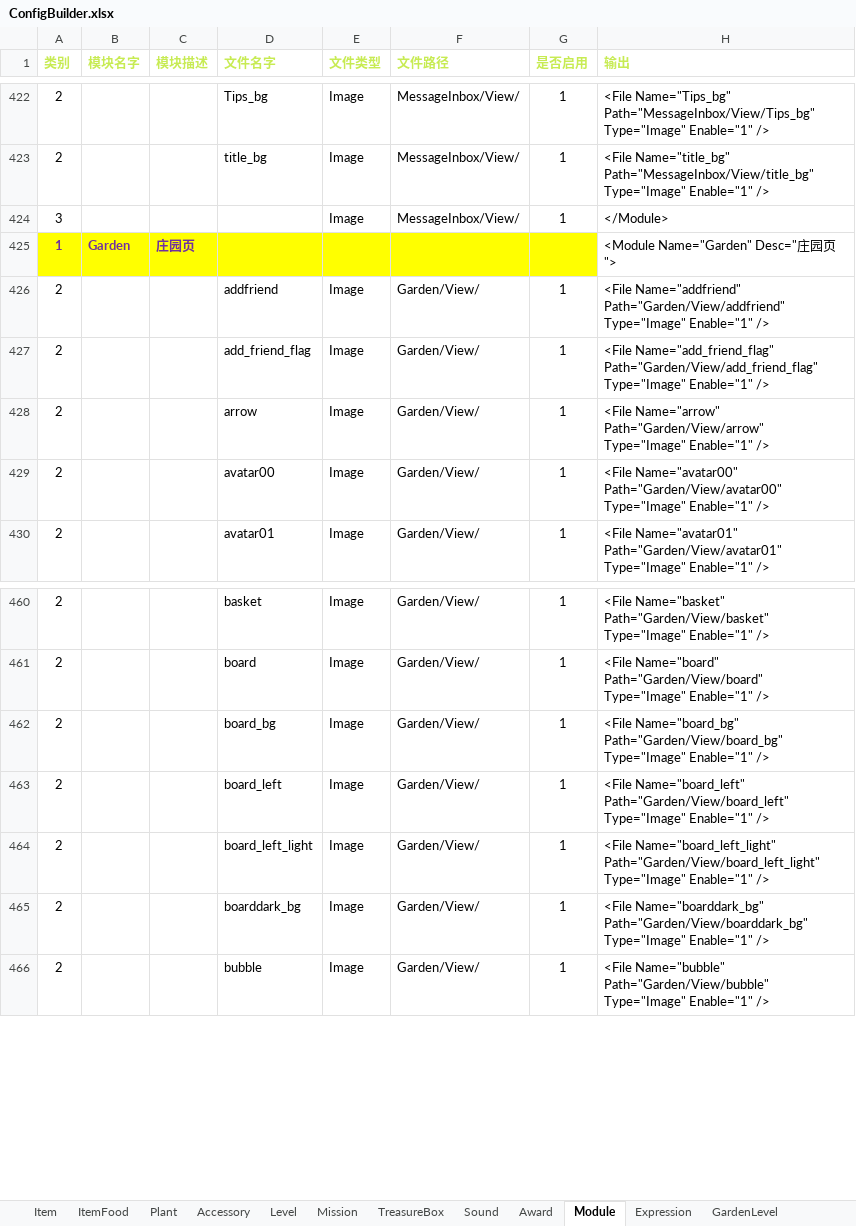
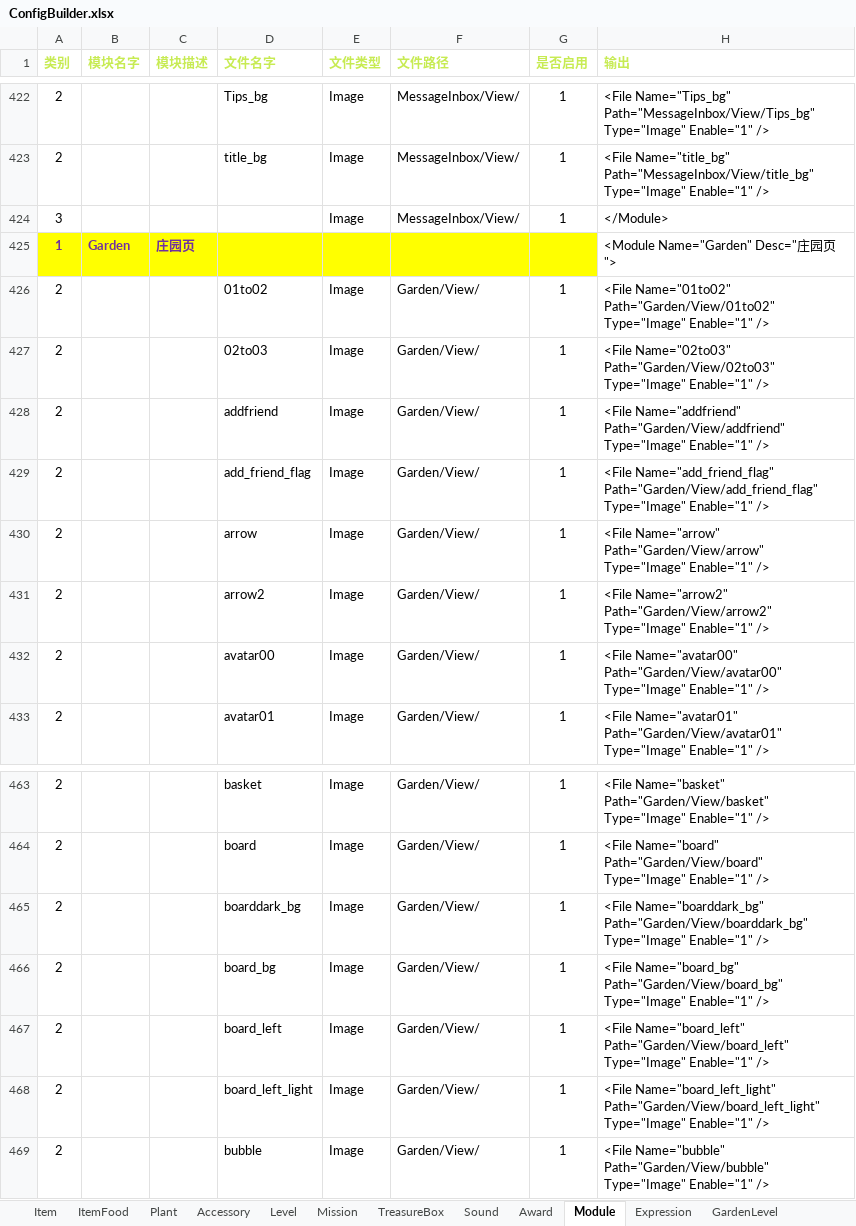
Before and after one commit to EarlyAnt/HankConfig, an Excel workbook: ConfigBuilder.xlsx, sheet Module, drawn as a sheet; only a part is shown, gaps mark what is left out; values as stored, in another font and other column widths than the file's, no borders; conditional formats not drawn; the diff names each change by its address in the sheet, - before the commit and + after, or states it on an @@ line.

```diff
--- a/ConfigBuilder.xlsx (sheet Module)
+++ b/ConfigBuilder.xlsx (sheet Module)
+row 426: 2 |  |  | 01to02 | Image | Garden/View/ | 1 | <File Name="01to02" Path="Garden/View/01to02" Type="Image" Enable="1" />
+row 427: 2 |  |  | 02to03 | Image | Garden/View/ | 1 | <File Name="02to03" Path="Garden/View/02to03" Type="Image" Enable="1" />
+row 431: 2 |  |  | arrow2 | Image | Garden/View/ | 1 | <File Name="arrow2" Path="Garden/View/arrow2" Type="Image" Enable="1" />
```
Also changed, not shown: formulas that keep their value, charts or pictures, 国际化数据配置.xlsx, 2 other files.
